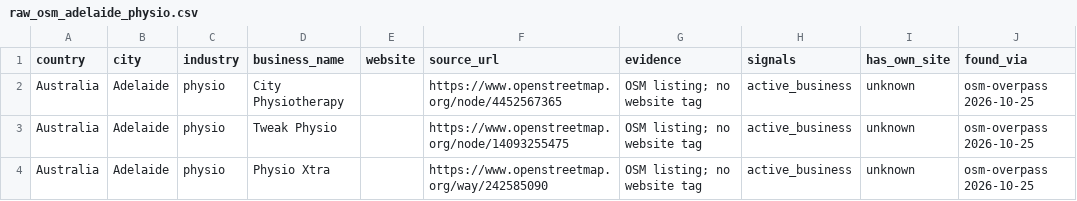
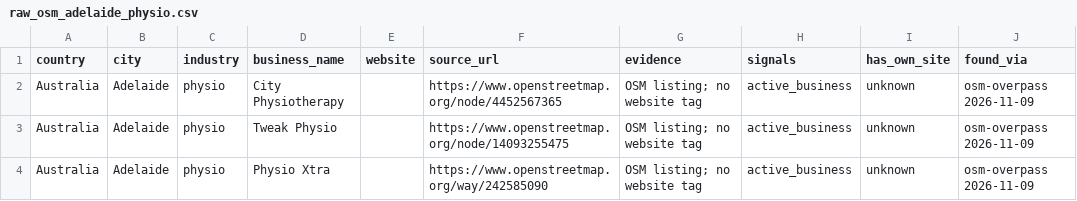
Before and after one commit to zoushunyu144000-ui/logos-growth, a CSV file: leads/raw_osm_adelaide_physio.csv, drawn as a sheet.

```diff
--- a/leads/raw_osm_adelaide_physio.csv
+++ b/leads/raw_osm_adelaide_physio.csv
@@ -1,4 +1,4 @@
 country,city,industry,business_name,website,source_url,evidence,signals,has_own_site,found_via
-Australia,Adelaide,physio,City Physiotherapy,,https://www.openstreetmap.org/node/4452567365,OSM listing; no website tag,active_business,unknown,osm-overpass 2026-10-25
-Australia,Adelaide,physio,Tweak Physio,,https://www.openstreetmap.org/node/14093255475,OSM listing; no website tag,active_business,unknown,osm-overpass 2026-10-25
-Australia,Adelaide,physio,Physio Xtra,,https://www.openstreetmap.org/way/242585090,OSM listing; no website tag,active_business,unknown,osm-overpass 2026-10-25
+Australia,Adelaide,physio,City Physiotherapy,,https://www.openstreetmap.org/node/4452567365,OSM listing; no website tag,active_business,unknown,osm-overpass 2026-11-09
+Australia,Adelaide,physio,Tweak Physio,,https://www.openstreetmap.org/node/14093255475,OSM listing; no website tag,active_business,unknown,osm-overpass 2026-11-09
+Australia,Adelaide,physio,Physio Xtra,,https://www.openstreetmap.org/way/242585090,OSM listing; no website tag,active_business,unknown,osm-overpass 2026-11-09
```
Also changed, not shown: leads/master.csv, leads/raw_osm_perth_plumber.csv, 2 other files.
